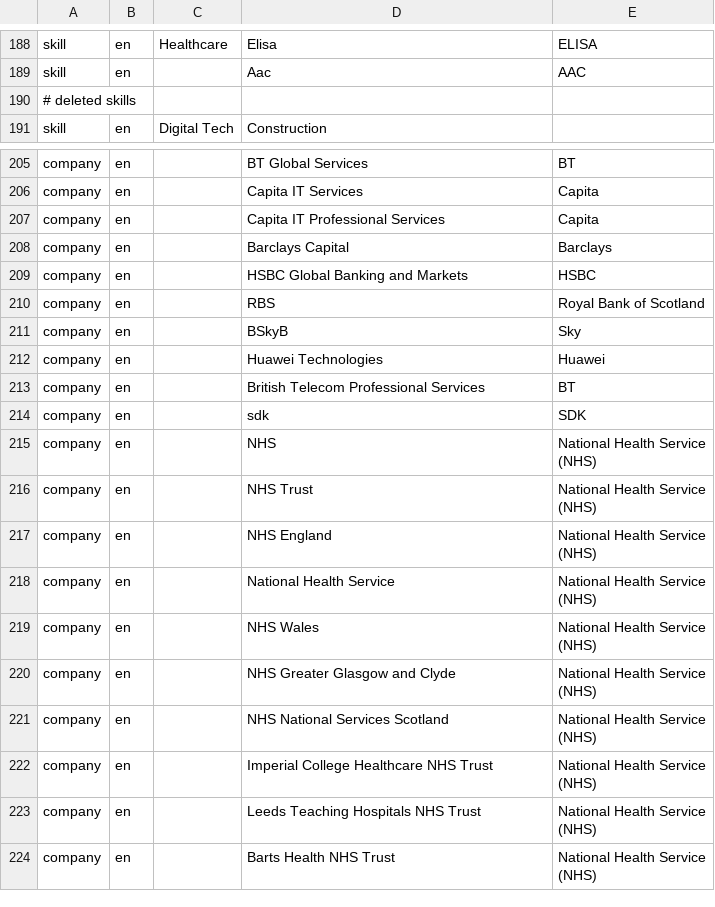
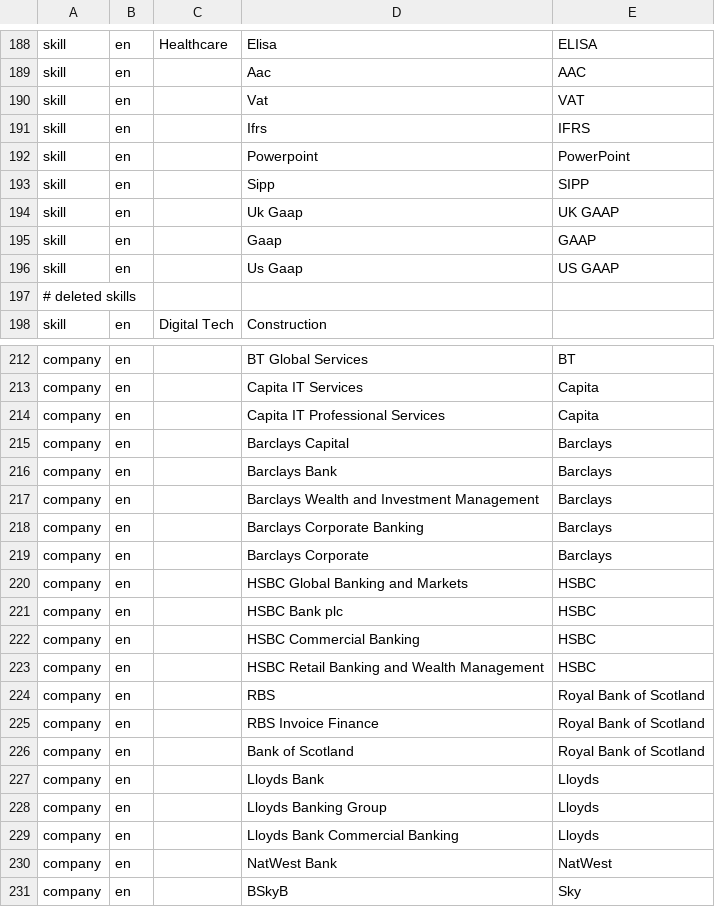
Before and after one commit to devm1023/GeekTalentDB, a CSV file: runs/mappings.csv, drawn as a sheet; only a part is shown, gaps mark what is left out; the shorter side is filled out with more unchanged rows; the diff covers the shown part only; the diff names each change by its address in the sheet, - before the commit and + after, or states it on an @@ line.

Commit message:
adds finance careers to mappings, adds relationships to careerdefinition server

```diff
--- a/runs/mappings.csv
+++ b/runs/mappings.csv
+row 190: skill | en |  | Vat | VAT
+row 191: skill | en |  | Ifrs | IFRS
+row 192: skill | en |  | Powerpoint | PowerPoint
+row 193: skill | en |  | Sipp | SIPP
+row 194: skill | en |  | Uk Gaap | UK GAAP
+row 195: skill | en |  | Gaap | GAAP
+row 196: skill | en |  | Us Gaap | US GAAP
+row 216: company | en |  | Barclays Bank | Barclays
+row 217: company | en |  | Barclays Wealth and Investment Management | Barclays
+row 218: company | en |  | Barclays Corporate Banking | Barclays
+row 219: company | en |  | Barclays Corporate | Barclays
+row 221: company | en |  | HSBC Bank plc | HSBC
+row 222: company | en |  | HSBC Commercial Banking | HSBC
+row 223: company | en |  | HSBC Retail Banking and Wealth Management | HSBC
+row 225: company | en |  | RBS Invoice Finance | Royal Bank of Scotland
+row 226: company | en |  | Bank of Scotland | Royal Bank of Scotland
+row 227: company | en |  | Lloyds Bank | Lloyds
+row 228: company | en |  | Lloyds Banking Group | Lloyds
+row 229: company | en |  | Lloyds Bank Commercial Banking | Lloyds
+row 230: company | en |  | NatWest Bank | NatWest
```
Also changed, not shown: 8 added rows, 3 moved rows and 14 edited cells elsewhere in this file, 1 other file.
